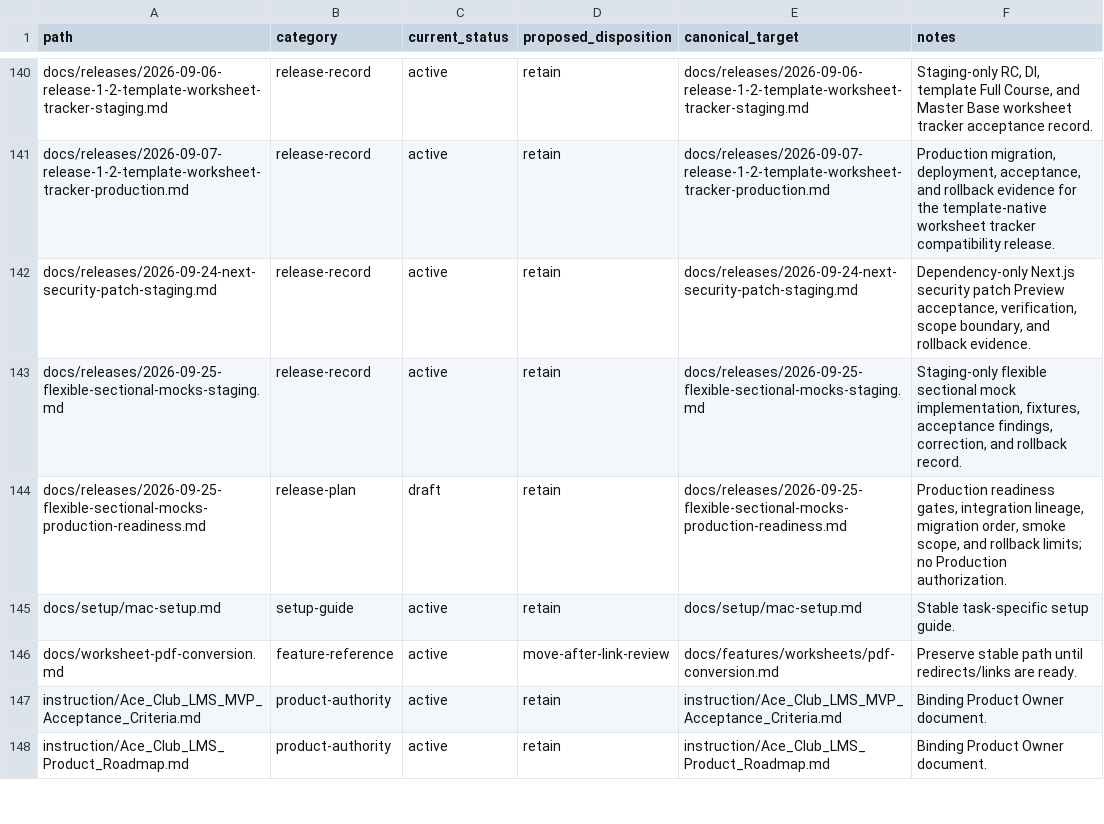
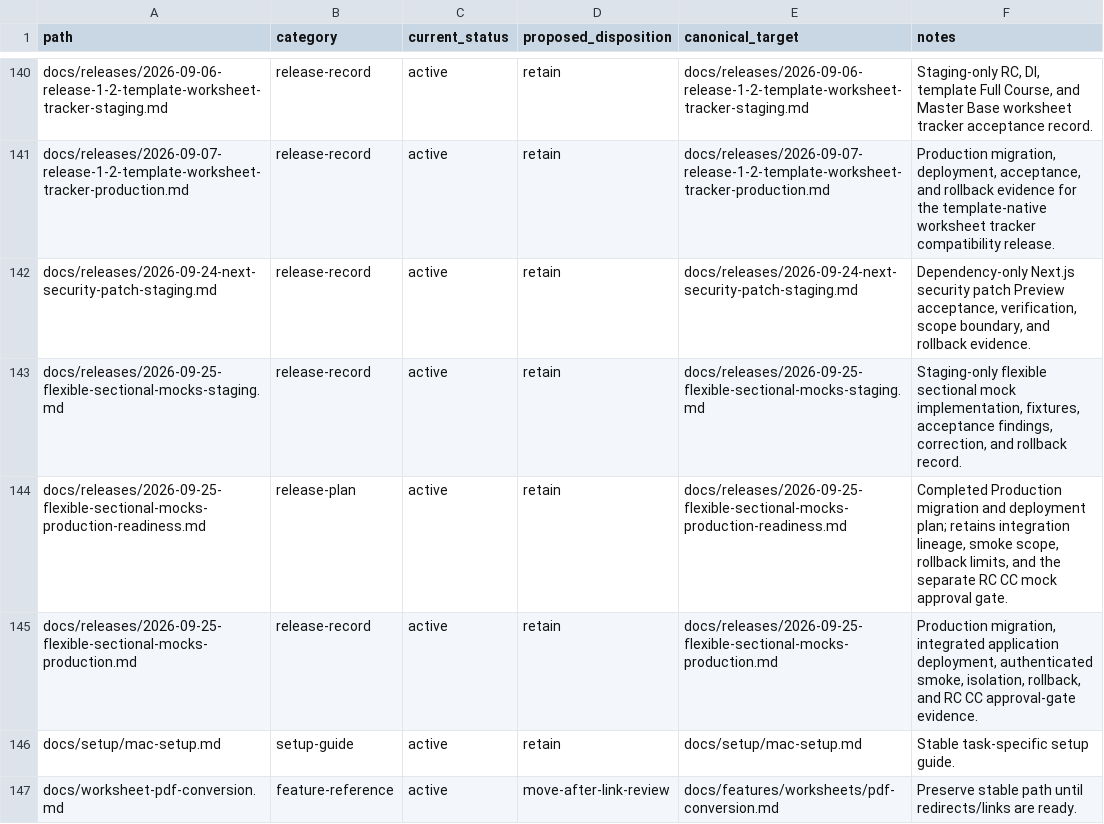
Before and after one commit to theadmitco-tech/ace-club-lms, a CSV file: docs/governance/document-inventory.csv, drawn as a sheet; only a part is shown, gaps mark what is left out; the shorter side is filled out with more unchanged rows.

Commit message:
docs: record flexible mock production rollout

```diff
--- a/docs/governance/document-inventory.csv
+++ b/docs/governance/document-inventory.csv
@@ -143,3 +143,4 @@
 "docs/releases/2026-09-25-flexible-sectional-mocks-staging.md","release-record","active","retain","docs/releases/2026-09-25-flexible-sectional-mocks-staging.md","Staging-only flexible sectional mock implementation, fixtures, acceptance findings, correction, and rollback record."
-"docs/releases/2026-09-25-flexible-sectional-mocks-production-readiness.md","release-plan","draft","retain","docs/releases/2026-09-25-flexible-sectional-mocks-production-readiness.md","Production readiness gates, integration lineage, migration order, smoke scope, and rollback limits; no Production authorization."
+"docs/releases/2026-09-25-flexible-sectional-mocks-production-readiness.md","release-plan","active","retain","docs/releases/2026-09-25-flexible-sectional-mocks-production-readiness.md","Completed Production migration and deployment plan; retains integration lineage, smoke scope, rollback limits, and the separate RC CC mock approval gate."
+"docs/releases/2026-09-25-flexible-sectional-mocks-production.md","release-record","active","retain","docs/releases/2026-09-25-flexible-sectional-mocks-production.md","Production migration, integrated application deployment, authenticated smoke, isolation, rollback, and RC CC approval-gate evidence."
 "docs/setup/mac-setup.md","setup-guide","active","retain","docs/setup/mac-setup.md","Stable task-specific setup guide."
```
Also changed, not shown: 3 other files.
